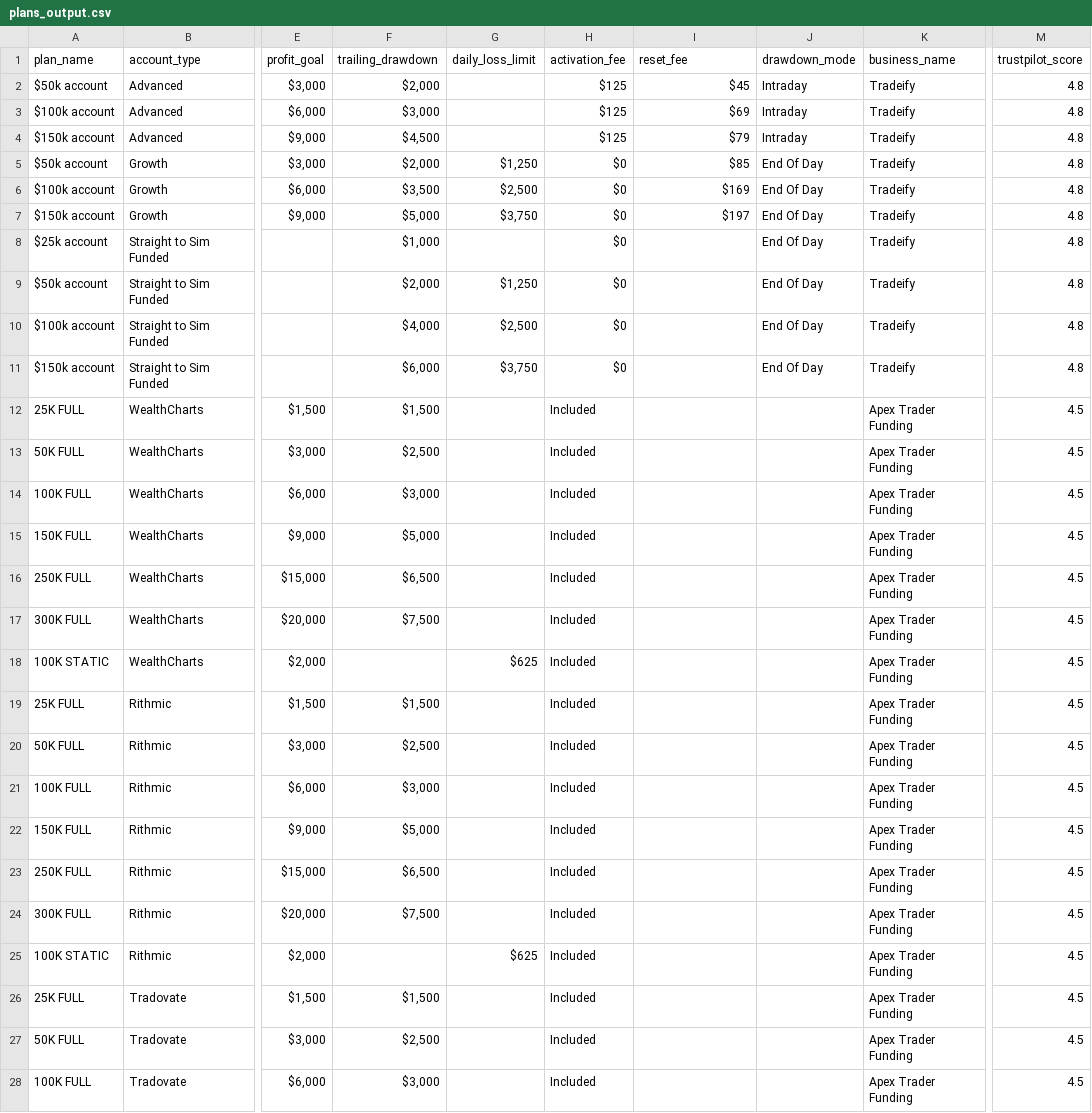
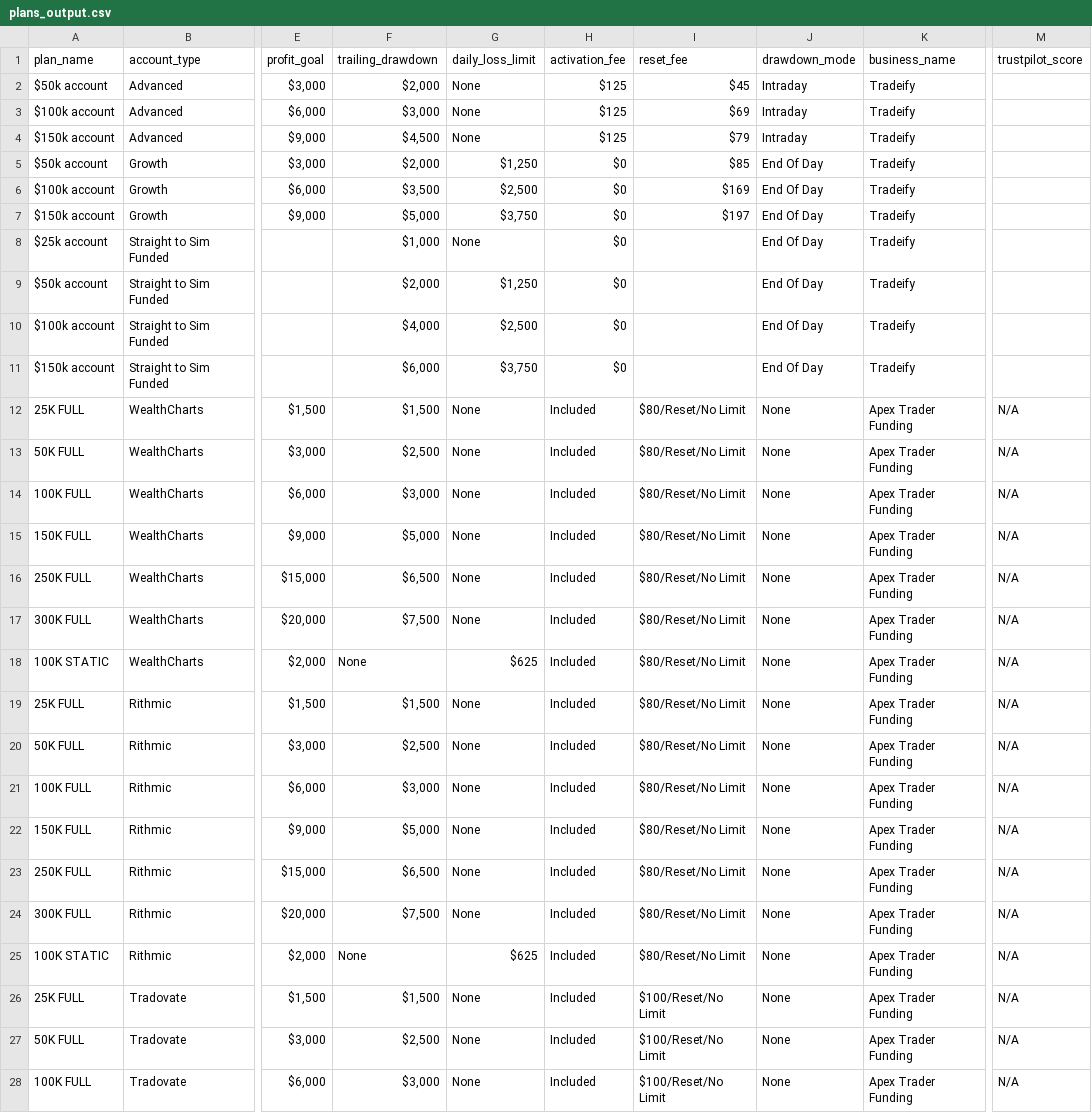
Before and after one commit to JustinLuft/propdatascraper, a CSV file: plans_output.csv, drawn as a sheet; only a part is shown, gaps mark what is left out; the diff covers the shown part only; the diff names each change by its address in the sheet, - before the commit and + after, or states it on an @@ line.

```diff
--- a/plans_output.csv
+++ b/plans_output.csv
-G2:G4 (daily_loss_limit): (empty)
+G2:G4 (daily_loss_limit): None
-M2:M11 (trustpilot_score): 4.8
+M2:M11 (trustpilot_score): (empty)
-G8 (daily_loss_limit): (empty)
+G8 (daily_loss_limit): None
-G12:G17 (daily_loss_limit): (empty)
+G12:G17 (daily_loss_limit): None
-I12:I25 (reset_fee): (empty)
+I12:I25 (reset_fee): $80/Reset/No Limit
-J12:J28 (drawdown_mode): (empty)
+J12:J28 (drawdown_mode): None
-M12:M28 (trustpilot_score): 4.5
+M12:M28 (trustpilot_score): N/A
-F18 (trailing_drawdown): (empty)
+F18 (trailing_drawdown): None
-G19:G24 (daily_loss_limit): (empty)
+G19:G24 (daily_loss_limit): None
-F25 (trailing_drawdown): (empty)
+F25 (trailing_drawdown): None
-G26:G28 (daily_loss_limit): (empty)
+G26:G28 (daily_loss_limit): None
-I26:I28 (reset_fee): (empty)
+I26:I28 (reset_fee): $100/Reset/No Limit
```
Also changed, not shown: 39 edited cells elsewhere in this file.
